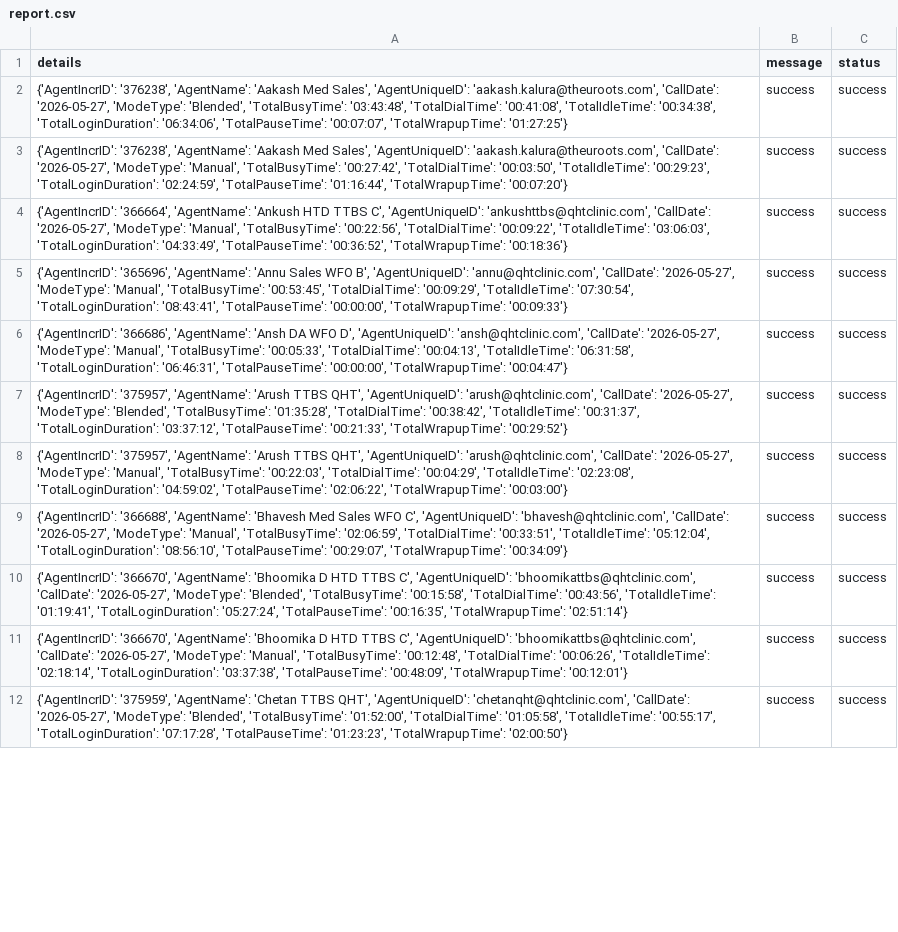
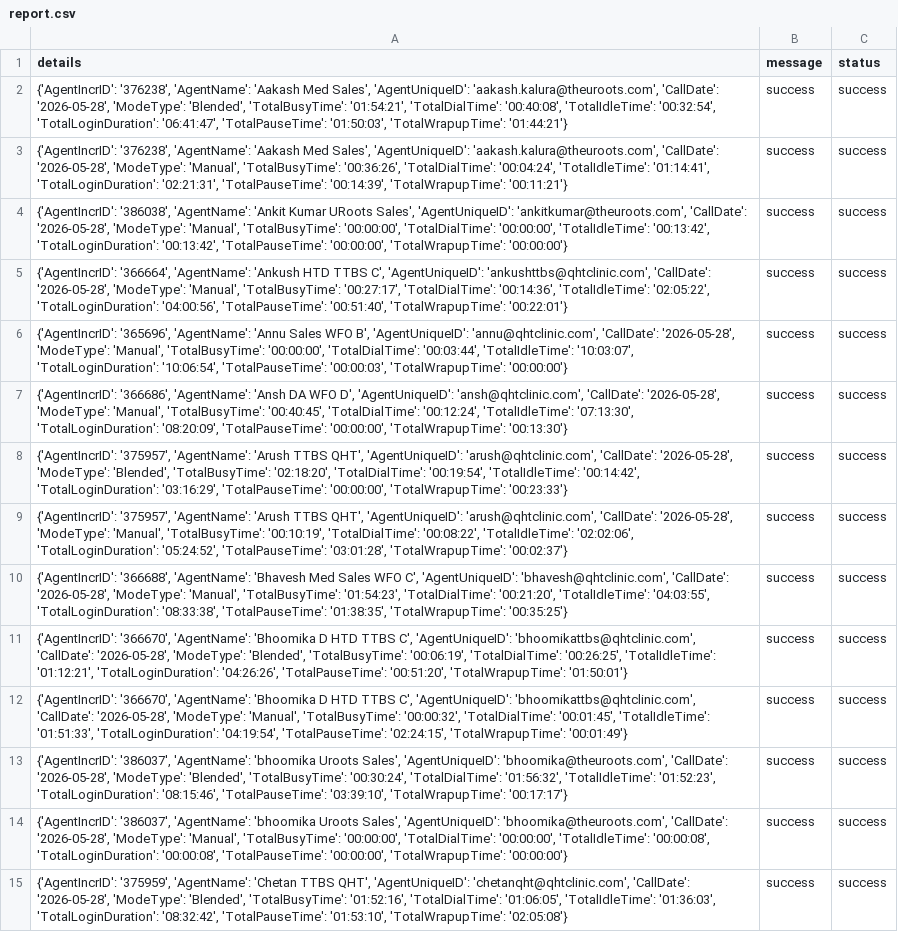
Before and after one commit to John-Cena-DEV/ozonetel_agents, a CSV file: report.csv, drawn as a sheet; only a part is shown; addresses are those after the commit; the diff covers the shown part only; the diff names each change by its address in the sheet, - before the commit and + after, or states it on an @@ line.

```diff
--- a/report.csv
+++ b/report.csv
-A2 (details): …'aakash.kalura@theuroots.com', 'CallDate': '2026-05-27', 'ModeType': 'Blended', 'TotalBusyTime': '03:43:48', 'TotalDialTime': '00:41:08', 'TotalIdleTime': '00:34:38', 'TotalLoginDuration': '06:34:06', 'TotalPauseTime': '00:07:07', 'TotalWrapupTime': '01:27:25'}
+A2 (details): …'aakash.kalura@theuroots.com', 'CallDate': '2026-05-28', 'ModeType': 'Blended', 'TotalBusyTime': '01:54:21', 'TotalDialTime': '00:40:08', 'TotalIdleTime': '00:32:54', 'TotalLoginDuration': '06:41:47', 'TotalPauseTime': '01:50:03', 'TotalWrapupTime': '01:44:21'}
-A3 (details): …'aakash.kalura@theuroots.com', 'CallDate': '2026-05-27', 'ModeType': 'Manual', 'TotalBusyTime': '00:27:42', 'TotalDialTime': '00:03:50', 'TotalIdleTime': '00:29:23', 'TotalLoginDuration': '02:24:59', 'TotalPauseTime': '01:16:44', 'TotalWrapupTime': '00:07:20'}
+A3 (details): …'aakash.kalura@theuroots.com', 'CallDate': '2026-05-28', 'ModeType': 'Manual', 'TotalBusyTime': '00:36:26', 'TotalDialTime': '00:04:24', 'TotalIdleTime': '01:14:41', 'TotalLoginDuration': '02:21:31', 'TotalPauseTime': '00:14:39', 'TotalWrapupTime': '00:11:21'}
+row 4: {'AgentIncrID': '386038', 'AgentName': 'Ankit Kumar URoots Sales', 'AgentUniqueID': 'ankitkumar@theuroots.com', 'CallDate': '2026-05-28', 'ModeType': 'Manual', 'TotalBusyTime': '00:00:00', 'TotalDialTime': '00:00:00', 'TotalIdleTime': '00:13:42', 'TotalLoginDuration': '00:13:42', 'TotalPauseTime': '00:00:00', 'TotalWrapupTime': '00:00:00'} | success | success
-A5 (details): …'ankushttbs@qhtclinic.com', 'CallDate': '2026-05-27', 'ModeType': 'Manual', 'TotalBusyTime': '00:22:56', 'TotalDialTime': '00:09:22', 'TotalIdleTime': '03:06:03', 'TotalLoginDuration': '04:33:49', 'TotalPauseTime': '00:36:52', 'TotalWrapupTime': '00:18:36'}
+A5 (details): …'ankushttbs@qhtclinic.com', 'CallDate': '2026-05-28', 'ModeType': 'Manual', 'TotalBusyTime': '00:27:17', 'TotalDialTime': '00:14:36', 'TotalIdleTime': '02:05:22', 'TotalLoginDuration': '04:00:56', 'TotalPauseTime': '00:51:40', 'TotalWrapupTime': '00:22:01'}
-A6 (details): …'annu@qhtclinic.com', 'CallDate': '2026-05-27', 'ModeType': 'Manual', 'TotalBusyTime': '00:53:45', 'TotalDialTime': '00:09:29', 'TotalIdleTime': '07:30:54', 'TotalLoginDuration': '08:43:41', 'TotalPauseTime': '00:00:00', 'TotalWrapupTime': '00:09:33'}
+A6 (details): …'annu@qhtclinic.com', 'CallDate': '2026-05-28', 'ModeType': 'Manual', 'TotalBusyTime': '00:00:00', 'TotalDialTime': '00:03:44', 'TotalIdleTime': '10:03:07', 'TotalLoginDuration': '10:06:54', 'TotalPauseTime': '00:00:03', 'TotalWrapupTime': '00:00:00'}
-A7 (details): …'ansh@qhtclinic.com', 'CallDate': '2026-05-27', 'ModeType': 'Manual', 'TotalBusyTime': '00:05:33', 'TotalDialTime': '00:04:13', 'TotalIdleTime': '06:31:58', 'TotalLoginDuration': '06:46:31', 'TotalPauseTime': '00:00:00', 'TotalWrapupTime': '00:04:47'}
+A7 (details): …'ansh@qhtclinic.com', 'CallDate': '2026-05-28', 'ModeType': 'Manual', 'TotalBusyTime': '00:40:45', 'TotalDialTime': '00:12:24', 'TotalIdleTime': '07:13:30', 'TotalLoginDuration': '08:20:09', 'TotalPauseTime': '00:00:00', 'TotalWrapupTime': '00:13:30'}
-A8 (details): …'arush@qhtclinic.com', 'CallDate': '2026-05-27', 'ModeType': 'Blended', 'TotalBusyTime': '01:35:28', 'TotalDialTime': '00:38:42', 'TotalIdleTime': '00:31:37', 'TotalLoginDuration': '03:37:12', 'TotalPauseTime': '00:21:33', 'TotalWrapupTime': '00:29:52'}
+A8 (details): …'arush@qhtclinic.com', 'CallDate': '2026-05-28', 'ModeType': 'Blended', 'TotalBusyTime': '02:18:20', 'TotalDialTime': '00:19:54', 'TotalIdleTime': '00:14:42', 'TotalLoginDuration': '03:16:29', 'TotalPauseTime': '00:00:00', 'TotalWrapupTime': '00:23:33'}
-A9 (details): …'arush@qhtclinic.com', 'CallDate': '2026-05-27', 'ModeType': 'Manual', 'TotalBusyTime': '00:22:03', 'TotalDialTime': '00:04:29', 'TotalIdleTime': '02:23:08', 'TotalLoginDuration': '04:59:02', 'TotalPauseTime': '02:06:22', 'TotalWrapupTime': '00:03:00'}
+A9 (details): …'arush@qhtclinic.com', 'CallDate': '2026-05-28', 'ModeType': 'Manual', 'TotalBusyTime': '00:10:19', 'TotalDialTime': '00:08:22', 'TotalIdleTime': '02:02:06', 'TotalLoginDuration': '05:24:52', 'TotalPauseTime': '03:01:28', 'TotalWrapupTime': '00:02:37'}
-A10 (details): …'bhavesh@qhtclinic.com', 'CallDate': '2026-05-27', 'ModeType': 'Manual', 'TotalBusyTime': '02:06:59', 'TotalDialTime': '00:33:51', 'TotalIdleTime': '05:12:04', 'TotalLoginDuration': '08:56:10', 'TotalPauseTime': '00:29:07', 'TotalWrapupTime': '00:34:09'}
+A10 (details): …'bhavesh@qhtclinic.com', 'CallDate': '2026-05-28', 'ModeType': 'Manual', 'TotalBusyTime': '01:54:23', 'TotalDialTime': '00:21:20', 'TotalIdleTime': '04:03:55', 'TotalLoginDuration': '08:33:38', 'TotalPauseTime': '01:38:35', 'TotalWrapupTime': '00:35:25'}
-A11 (details): …'bhoomikattbs@qhtclinic.com', 'CallDate': '2026-05-27', 'ModeType': 'Blended', 'TotalBusyTime': '00:15:58', 'TotalDialTime': '00:43:56', 'TotalIdleTime': '01:19:41', 'TotalLoginDuration': '05:27:24', 'TotalPauseTime': '00:16:35', 'TotalWrapupTime': '02:51:14'}
+A11 (details): …'bhoomikattbs@qhtclinic.com', 'CallDate': '2026-05-28', 'ModeType': 'Blended', 'TotalBusyTime': '00:06:19', 'TotalDialTime': '00:26:25', 'TotalIdleTime': '01:12:21', 'TotalLoginDuration': '04:26:26', 'TotalPauseTime': '00:51:20', 'TotalWrapupTime': '01:50:01'}
-A12 (details): …'bhoomikattbs@qhtclinic.com', 'CallDate': '2026-05-27', 'ModeType': 'Manual', 'TotalBusyTime': '00:12:48', 'TotalDialTime': '00:06:26', 'TotalIdleTime': '02:18:14', 'TotalLoginDuration': '03:37:38', 'TotalPauseTime': '00:48:09', 'TotalWrapupTime': '00:12:01'}
+A12 (details): …'bhoomikattbs@qhtclinic.com', 'CallDate': '2026-05-28', 'ModeType': 'Manual', 'TotalBusyTime': '00:00:32', 'TotalDialTime': '00:01:45', 'TotalIdleTime': '01:51:33', 'TotalLoginDuration': '04:19:54', 'TotalPauseTime': '02:24:15', 'TotalWrapupTime': '00:01:49'}
+row 13: {'AgentIncrID': '386037', 'AgentName': 'bhoomika Uroots Sales', 'AgentUniqueID': 'bhoomika@theuroots.com', 'CallDate': '2026-05-28', 'ModeType': 'Blended', 'TotalBusyTime': '00:30:24', 'TotalDialTime': '01:56:32', 'TotalIdleTime': '01:52:23', 'TotalLoginDuration': '08:15:46', 'TotalPauseTime': '03:39:10', 'TotalWrapupTime': '00:17:17'} | success | success
+row 14: {'AgentIncrID': '386037', 'AgentName': 'bhoomika Uroots Sales', 'AgentUniqueID': 'bhoomika@theuroots.com', 'CallDate': '2026-05-28', 'ModeType': 'Manual', 'TotalBusyTime': '00:00:00', 'TotalDialTime': '00:00:00', 'TotalIdleTime': '00:00:08', 'TotalLoginDuration': '00:00:08', 'TotalPauseTime': '00:00:00', 'TotalWrapupTime': '00:00:00'} | success | success
-A15 (details): …'chetanqht@qhtclinic.com', 'CallDate': '2026-05-27', 'ModeType': 'Blended', 'TotalBusyTime': '01:52:00', 'TotalDialTime': '01:05:58', 'TotalIdleTime': '00:55:17', 'TotalLoginDuration': '07:17:28', 'TotalPauseTime': '01:23:23', 'TotalWrapupTime': '02:00:50'}
+A15 (details): …'chetanqht@qhtclinic.com', 'CallDate': '2026-05-28', 'ModeType': 'Blended', 'TotalBusyTime': '01:52:16', 'TotalDialTime': '01:06:05', 'TotalIdleTime': '01:36:03', 'TotalLoginDuration': '08:32:42', 'TotalPauseTime': '01:53:10', 'TotalWrapupTime': '02:05:08'}
```
Also changed, not shown: 5 added rows and 25 edited cells elsewhere in this file.
